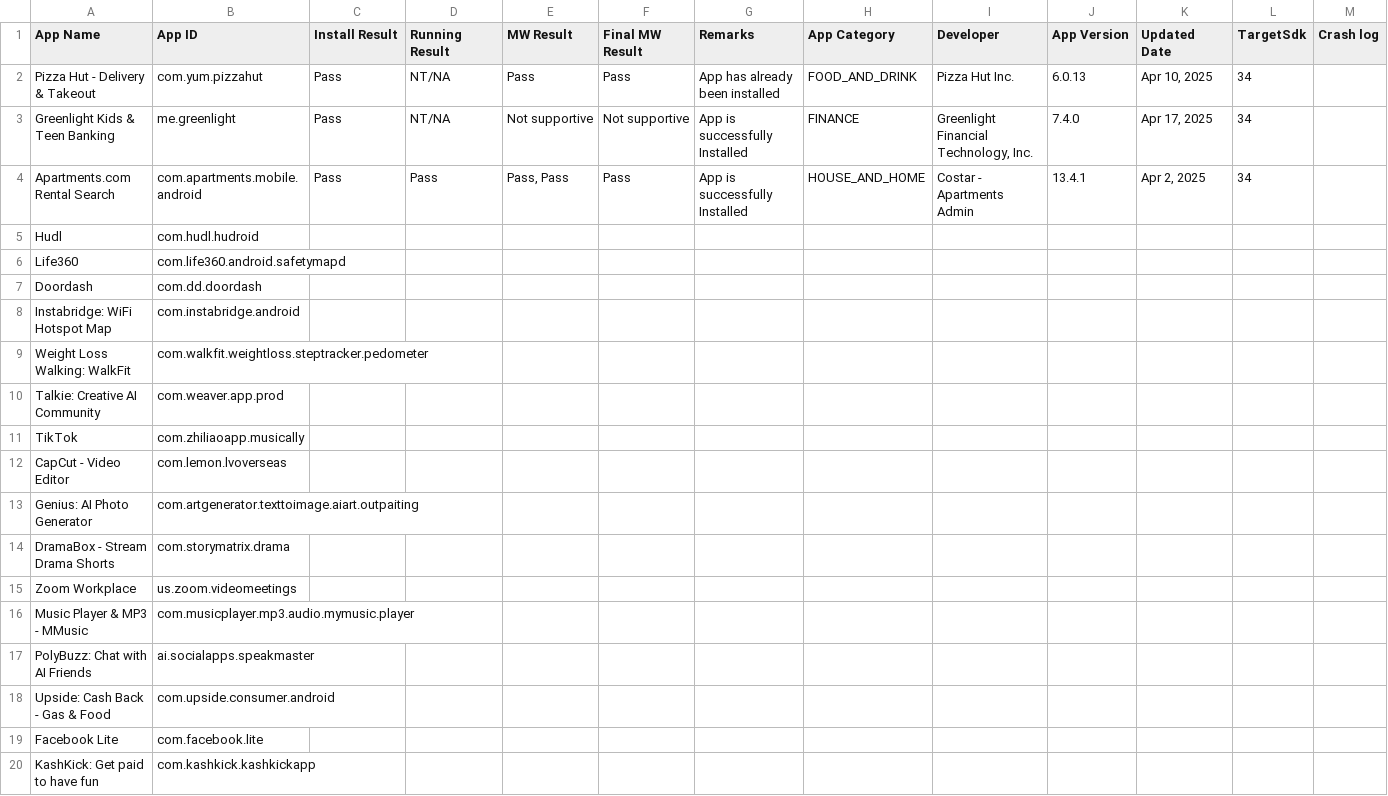
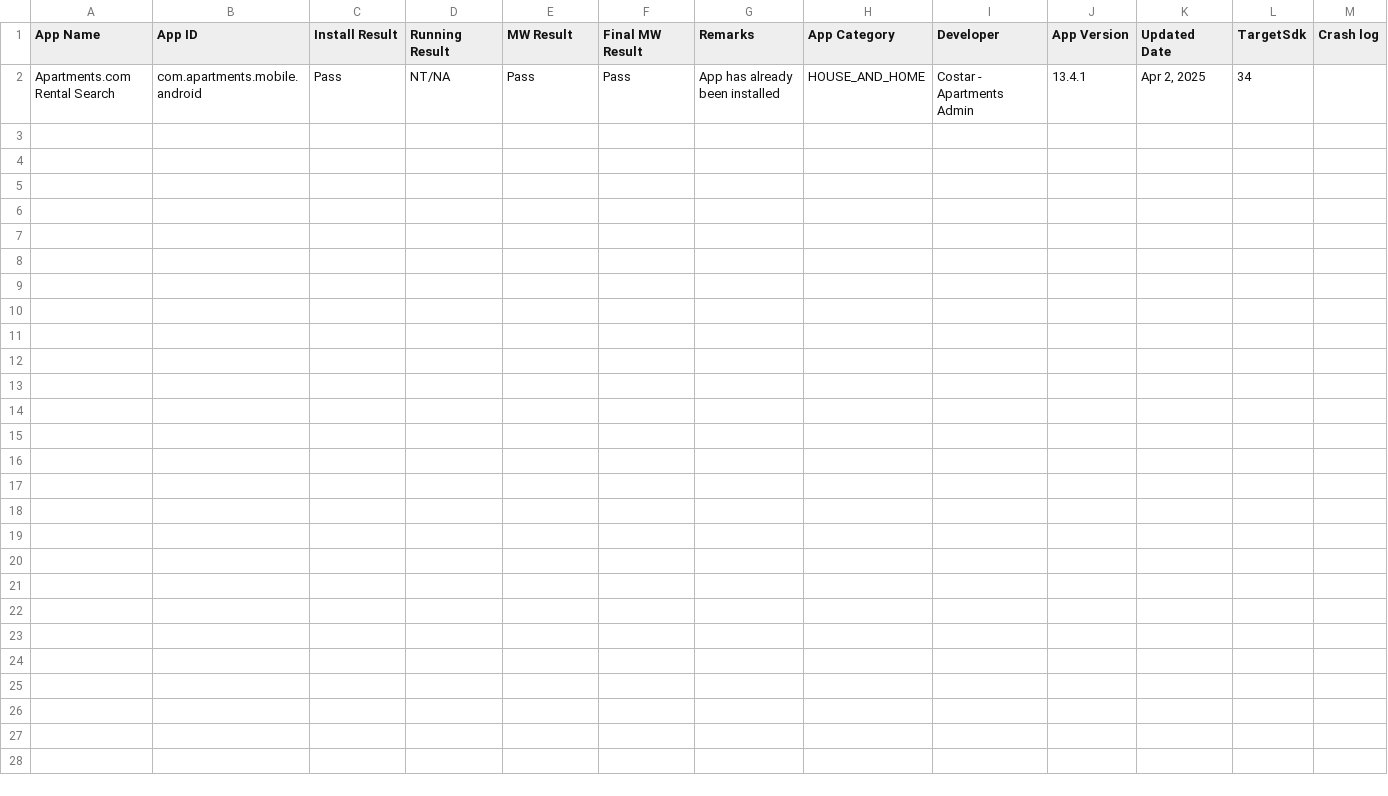
Before and after one commit to TaTehun/App_Automation_Tool, a CSV file: Test_result_R3CWA0H542D.csv, drawn as a sheet; only a part is shown; removed rows and columns are numbered as before the commit, all else as after; rows hold the shown columns only; the diff covers the shown part only; the diff names each change by its address in the sheet, - before the commit and + after, or states it on an @@ line.

```diff
--- a/Test_result_R3CWA0H542D.csv
+++ b/Test_result_R3CWA0H542D.csv
-row 2: Pizza Hut - Delivery & Takeout | com.yum.pizzahut | Pass | NT/NA | Pass | Pass | App has already been installed | FOOD_AND_DRINK | Pizza Hut Inc. | 6.0.13 | Apr 10, 2025 | 34
-row 3: Greenlight Kids & Teen Banking | me.greenlight | Pass | NT/NA | Not supportive | Not supportive | App is successfully Installed | FINANCE | Greenlight Financial Technology, Inc. | 7.4.0 | Apr 17, 2025 | 34
-D2 (Running Result): Pass
+D2 (Running Result): NT/NA
-E2 (MW Result): Pass, Pass
+E2 (MW Result): Pass
-G2 (Remarks): App is successfully Installed
+G2 (Remarks): App has already been installed
-row 5: Hudl | com.hudl.hudroid
-row 6: Life360 | com.life360.android.safetymapd
-row 7: Doordash | com.dd.doordash
-row 8: Instabridge: WiFi Hotspot Map | com.instabridge.android
-row 9: Weight Loss Walking: WalkFit | com.walkfit.weightloss.steptracker.pedometer
-row 10: Talkie: Creative AI Community | com.weaver.app.prod
-row 11: TikTok | com.zhiliaoapp.musically
-row 12: CapCut - Video Editor | com.lemon.lvoverseas
-row 13: Genius: AI Photo Generator | com.artgenerator.texttoimage.aiart.outpaiting
-row 14: DramaBox - Stream Drama Shorts | com.storymatrix.drama
-row 15: Zoom Workplace | us.zoom.videomeetings
-row 16: Music Player & MP3 - MMusic | com.musicplayer.mp3.audio.mymusic.player
-row 17: PolyBuzz: Chat with AI Friends | ai.socialapps.speakmaster
-row 18: Upside: Cash Back - Gas & Food | com.upside.consumer.android
-row 19: Facebook Lite | com.facebook.lite
-row 20: KashKick: Get paid to have fun | com.kashkick.kashkickapp
```
Also changed, not shown: 15 removed rows elsewhere in this file, dist/Test_result_R3CW808VKSP1.csv, dist/Test_result_R3CWA0H542D1.csv, 8 other files.
